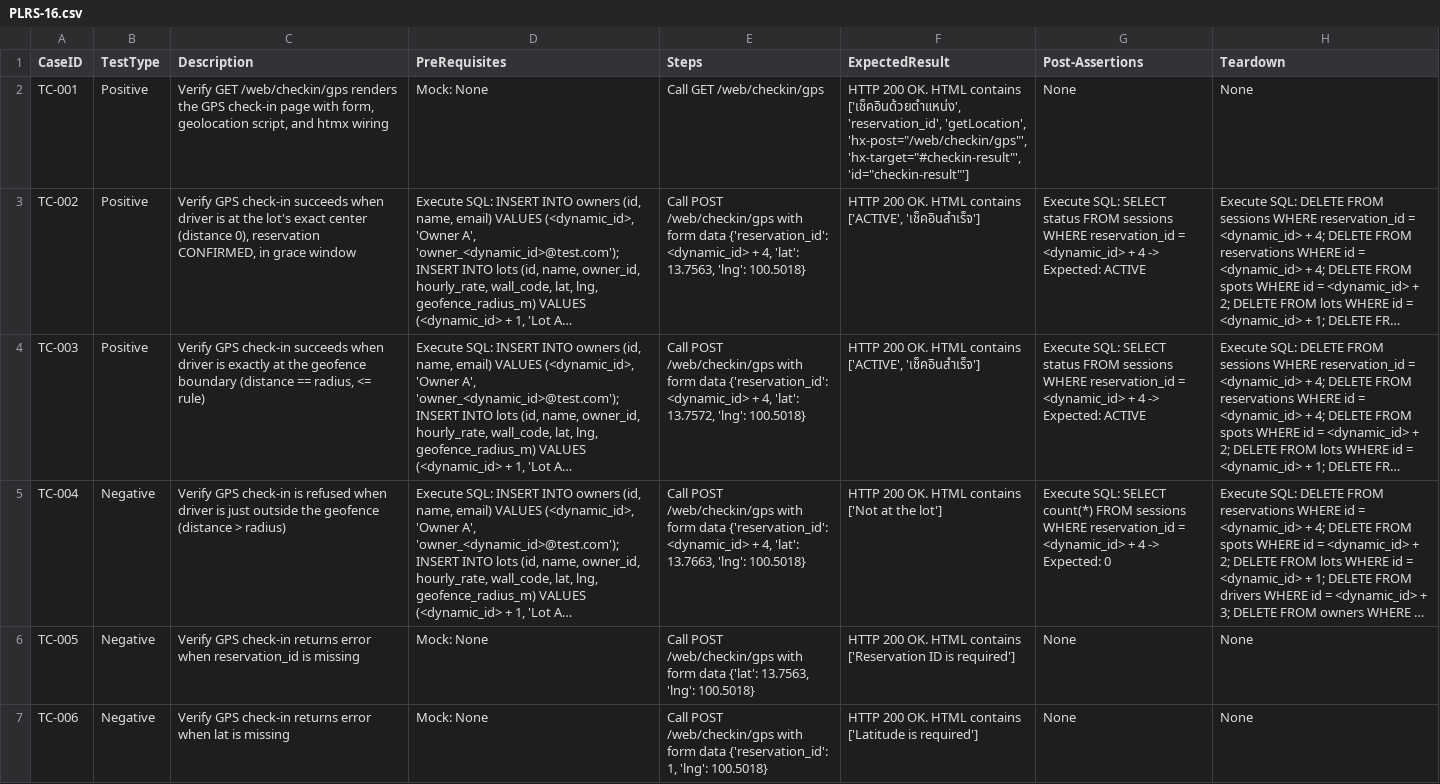
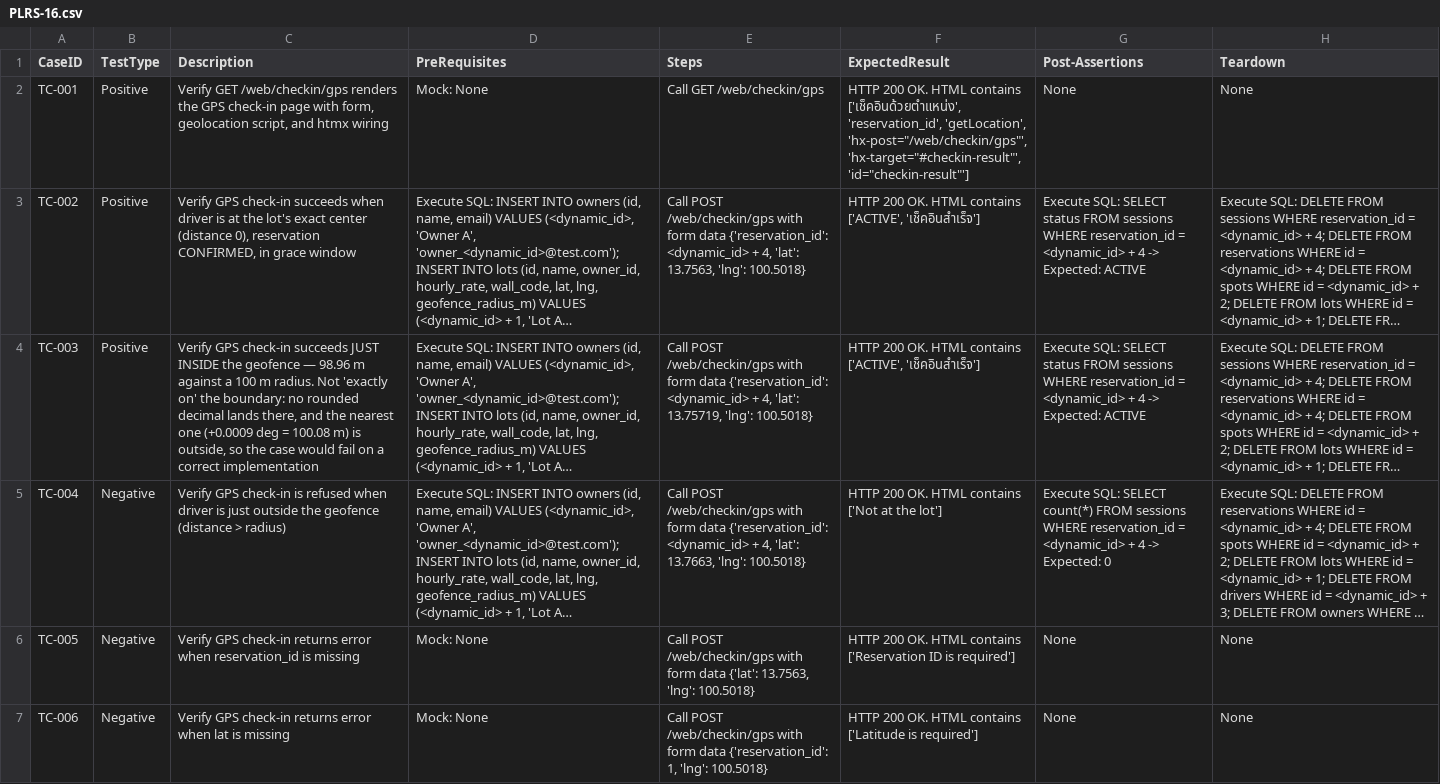
Before and after one commit to sakon779-lab/qa-automation-repo, a CSV file: test_designs/PLRS-16.csv, drawn as a sheet; only a part is shown; long unchanged cells end in …; the diff covers the shown part only; the diff names each change by its address in the sheet, - before the commit and + after, or states it on an @@ line.

```diff
--- a/test_designs/PLRS-16.csv
+++ b/test_designs/PLRS-16.csv
-C4 (Description): …check-in succeeds when driver is exactly at the geofence boundary (distance == radius, <= rule)
+C4 (Description): …check-in succeeds JUST INSIDE the geofence — 98.96 m against a 100 m radius. Not 'exactly on' the boundary: no rounded decimal lands there, and the nearest one (+0.0009 deg = 100.08 m) is outside, so the case would fail on a correct implementation
-E4 (Steps): …4, 'lat': 13.7572, 'lng': 100.5018}
+E4 (Steps): …4, 'lat': 13.75719, 'lng': 100.5018}
```
Also changed, not shown: 1 added row elsewhere in this file.
